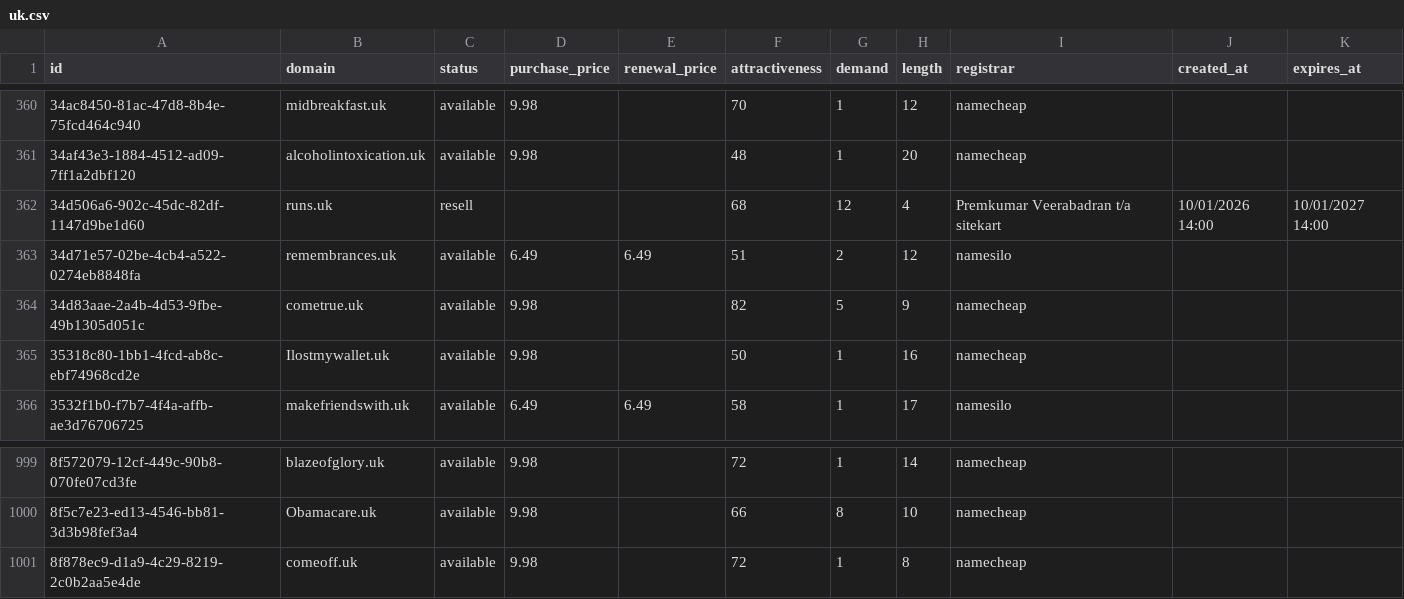
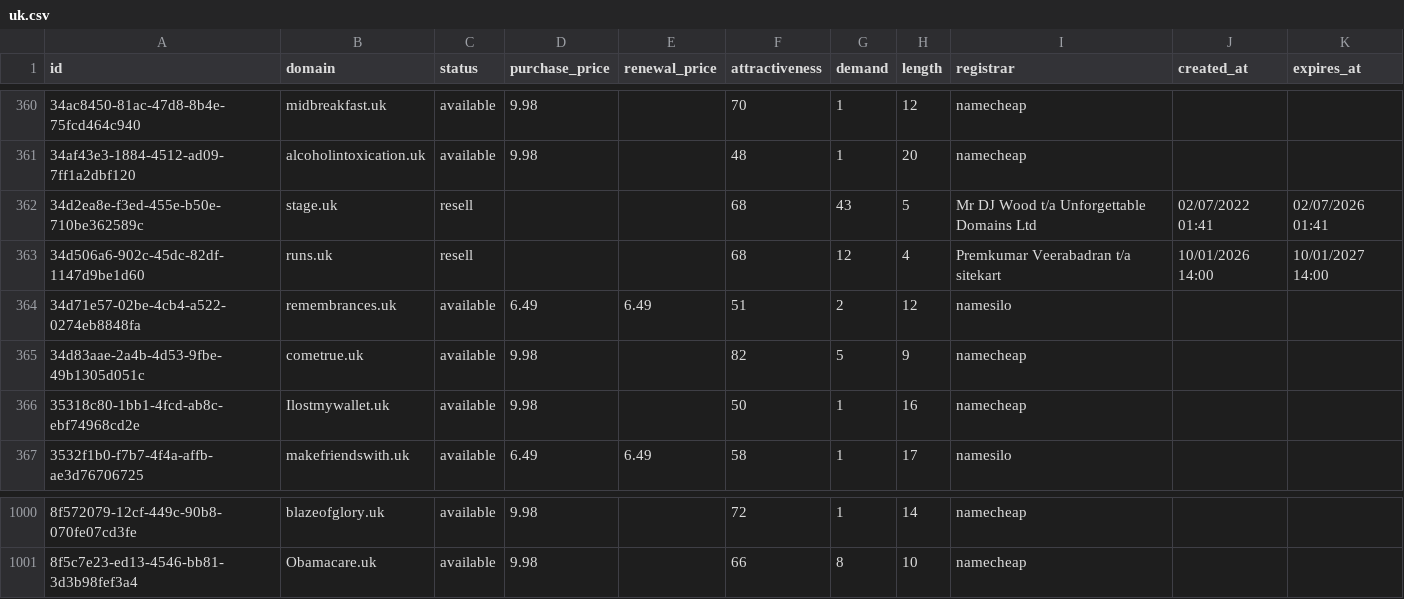
Before and after one commit to UniqueDomains/uk-oneword-domains, a CSV file: uk.csv, drawn as a sheet; only a part is shown, gaps mark what is left out.

Commit message:
Domains update

```diff
--- a/uk.csv
+++ b/uk.csv
@@ -361,2 +361,3 @@ id,domain,status,purchase_price,renewal_price,attractiveness,demand,length,regis
 34af43e3-1884-4512-ad09-7ff1a2dbf120,alcoholintoxication.uk,available,9.98,,48,1,20,namecheap,,
+34d2ea8e-f3ed-455e-b50e-710be362589c,stage.uk,resell,,,68,43,5,Mr DJ Wood t/a Unforgettable Domains Ltd,02/07/2022 01:41,02/07/2026 01:41
 34d506a6-902c-45dc-82df-1147d9be1d60,runs.uk,resell,,,68,12,4,Premkumar Veerabadran t/a sitekart,10/01/2026 14:00,10/01/2027 14:00
@@ -1000,2 +1001 @@ id,domain,status,purchase_price,renewal_price,attractiveness,demand,length,regis
 8f5c7e23-ed13-4546-bb81-3d3b98fef3a4,Obamacare.uk,available,9.98,,66,8,10,namecheap,,
-8f878ec9-d1a9-4c29-8219-2c0b2aa5e4de,comeoff.uk,available,9.98,,72,1,8,namecheap,,
```
Also changed, not shown: 4 other files.
